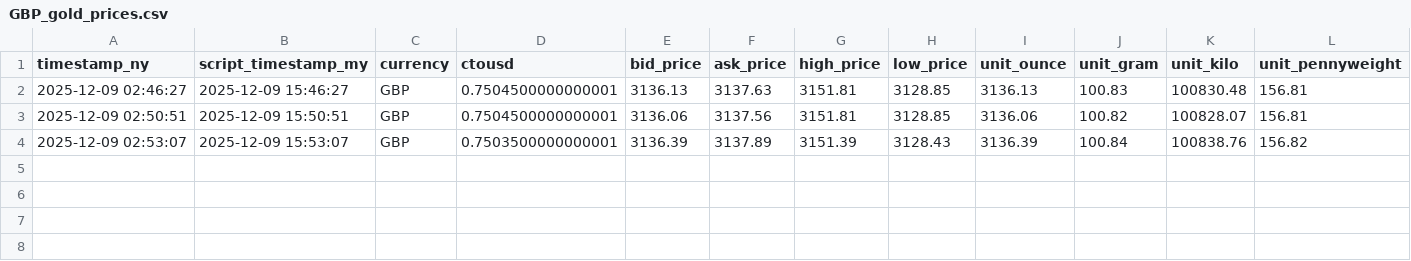
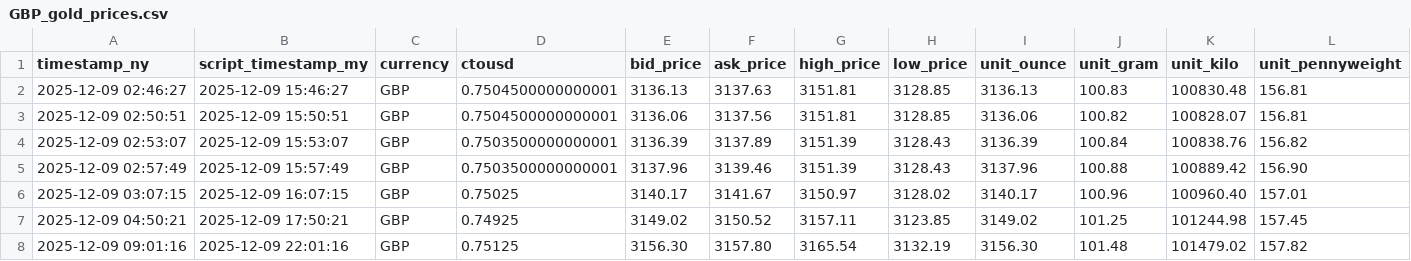
Before and after one commit to OngHuiMin04/Comp1314_Gold_Price_Tracker, a CSV file: Script/gold_data/GBP_gold_prices.csv, drawn as a sheet; only a part is shown; rows hold the shown columns only; the diff names each change by its address in the sheet, - before the commit and + after, or states it on an @@ line.

```diff
--- a/Script/gold_data/GBP_gold_prices.csv
+++ b/Script/gold_data/GBP_gold_prices.csv
+row 5: 2025-12-09 02:57:49 | 2025-12-09 15:57:49 | GBP | 0.7503500000000001 | 3137.96 | 3139.46 | 3151.39 | 3128.43 | 3137.96 | 100.88 | 100889.42 | 156.90
+row 6: 2025-12-09 03:07:15 | 2025-12-09 16:07:15 | GBP | 0.75025 | 3140.17 | 3141.67 | 3150.97 | 3128.02 | 3140.17 | 100.96 | 100960.40 | 157.01
+row 7: 2025-12-09 04:50:21 | 2025-12-09 17:50:21 | GBP | 0.74925 | 3149.02 | 3150.52 | 3157.11 | 3123.85 | 3149.02 | 101.25 | 101244.98 | 157.45
+row 8: 2025-12-09 09:01:16 | 2025-12-09 22:01:16 | GBP | 0.75125 | 3156.30 | 3157.80 | 3165.54 | 3132.19 | 3156.30 | 101.48 | 101479.02 | 157.82
```
Also changed, not shown: Script/gold_data/AUD_gold_prices.csv, Script/gold_data/CNY_gold_prices.csv, 20 other files.
